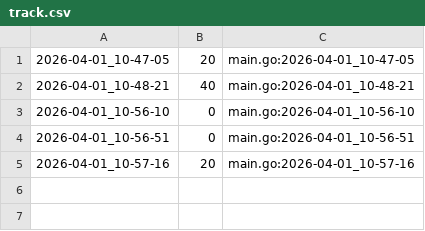
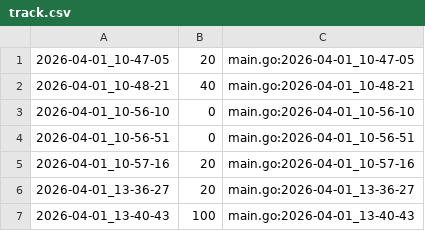
Before and after one commit to qxcode-course/ed-ter-bloco-a-IsaqueVitoriano, a CSV file: .tko/track/ed@mdc/track.csv, drawn as a sheet; the diff names each change by its address in the sheet, - before the commit and + after, or states it on an @@ line.

```diff
--- a/.tko/track/ed@mdc/track.csv
+++ b/.tko/track/ed@mdc/track.csv
+row 6: 2026-04-01_13-36-27 | 20 | main.go:2026-04-01_13-36-27
+row 7: 2026-04-01_13-40-43 | 100 | main.go:2026-04-01_13-40-43
```
Also changed, not shown: 5 other files.
